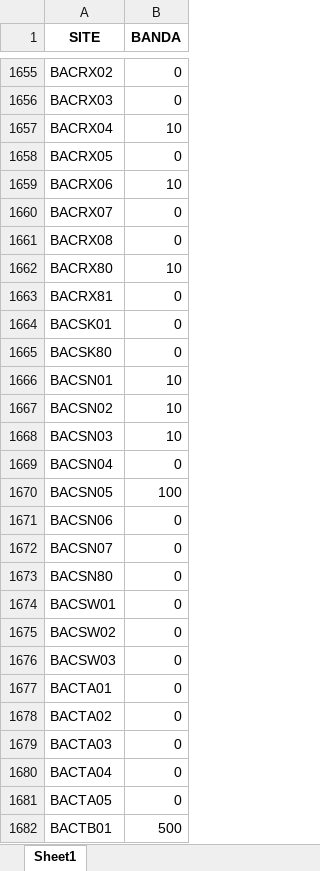
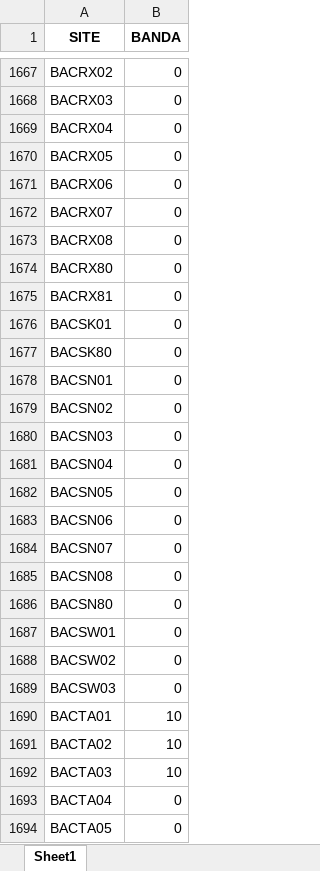
Before and after one commit to ImFelipeArantes/NFV-3.0, an Excel workbook: arquivos/capacity_funil.xlsx, sheet Sheet1, drawn as a sheet; only a part is shown, gaps mark what is left out; the shorter side is filled out with more unchanged rows; values as stored, in another font and other column widths than the file's, no borders; addresses are those after the commit; the diff covers the shown part only; the diff names each change by its address in the sheet, - before the commit and + after, or states it on an @@ line.

```diff
--- a/arquivos/capacity_funil.xlsx (sheet Sheet1)
+++ b/arquivos/capacity_funil.xlsx (sheet Sheet1)
-B1669 (BANDA): 10
+B1669 (BANDA): 0
-B1671 (BANDA): 10
+B1671 (BANDA): 0
-B1674 (BANDA): 10
+B1674 (BANDA): 0
-B1678:B1680 (BANDA): 10
+B1678:B1680 (BANDA): 0
-B1682 (BANDA): 100
+B1682 (BANDA): 0
+row 1685: BACSN08 | 0
-B1690:B1692 (BANDA): 0
+B1690:B1692 (BANDA): 10
```
Also changed, not shown: 106 added rows and 1552 edited cells elsewhere in this sheet, arquivos/capacity_fixa.xlsx.
